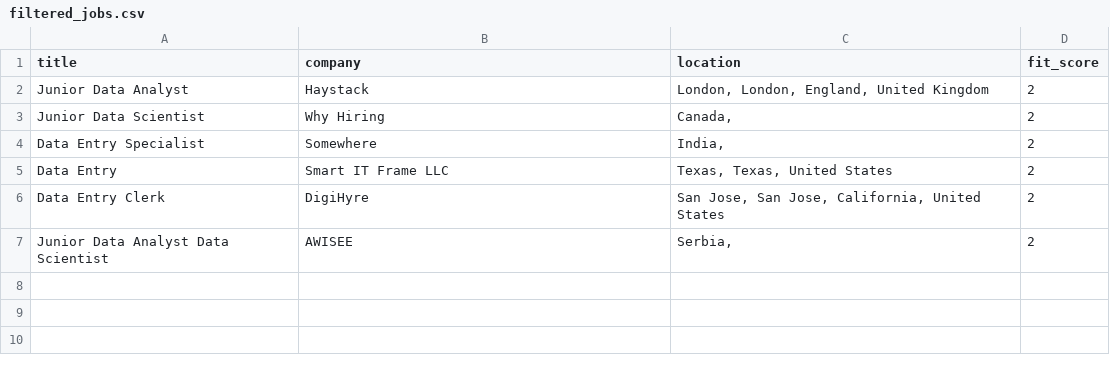
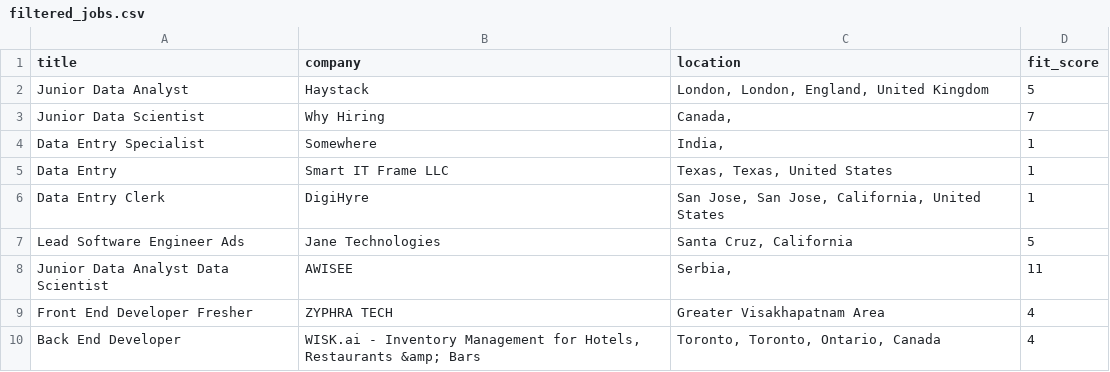
Before and after one commit to abdulraheemayeni-ship-it/opportunity-scrapper, a CSV file: filtered_jobs.csv, drawn as a sheet.

```diff
--- a/filtered_jobs.csv
+++ b/filtered_jobs.csv
@@ -1,7 +1,10 @@
 title,company,location,fit_score
-Junior Data Analyst,Haystack,"London, London, England, United Kingdom",2
-Junior Data Scientist,Why Hiring,"Canada, ",2
-Data Entry Specialist,Somewhere,"India, ",2
-Data Entry,Smart IT Frame LLC,"Texas, Texas, United States",2
-Data Entry Clerk,DigiHyre,"San Jose, San Jose, California, United States",2
-Junior Data Analyst Data Scientist,AWISEE,"Serbia, ",2
+Junior Data Analyst,Haystack,"London, London, England, United Kingdom",5
+Junior Data Scientist,Why Hiring,"Canada, ",7
+Data Entry Specialist,Somewhere,"India, ",1
+Data Entry,Smart IT Frame LLC,"Texas, Texas, United States",1
+Data Entry Clerk,DigiHyre,"San Jose, San Jose, California, United States",1
+Lead Software Engineer Ads,Jane Technologies,"Santa Cruz, California",5
+Junior Data Analyst Data Scientist,AWISEE,"Serbia, ",11
+Front End Developer Fresher,ZYPHRA TECH,Greater Visakhapatnam Area,4
+Back End Developer,"WISK.ai - Inventory Management for Hotels, Restaurants &amp; Bars","Toronto, Toronto, Ontario, Canada",4
```
Also changed, not shown: 1 other file.
